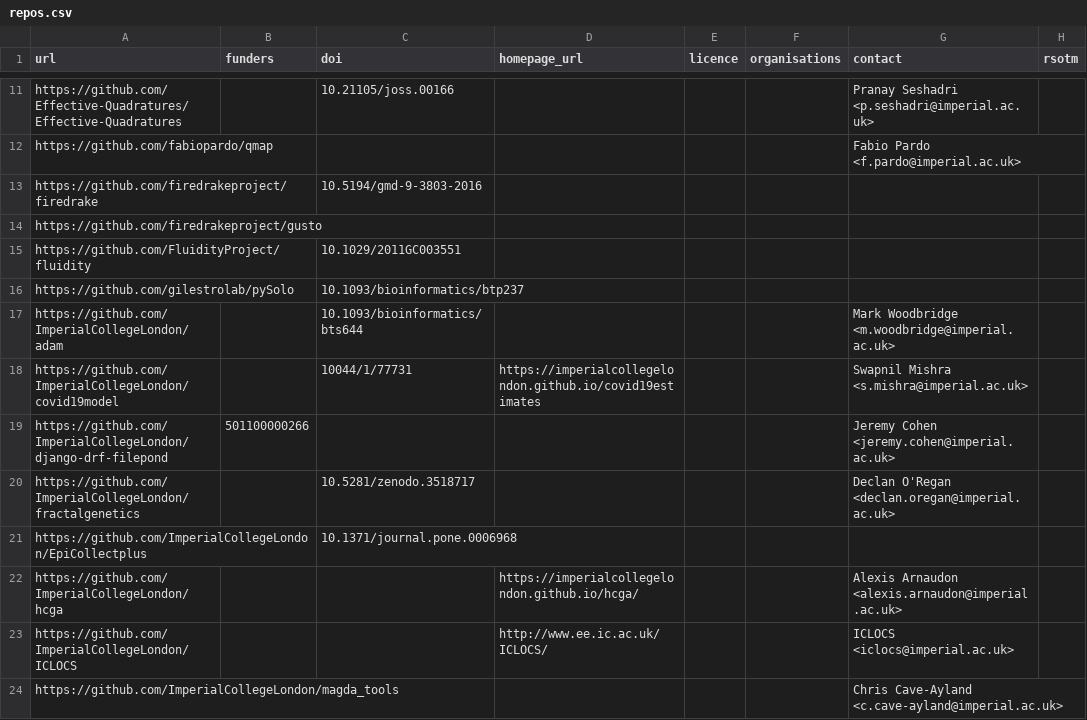
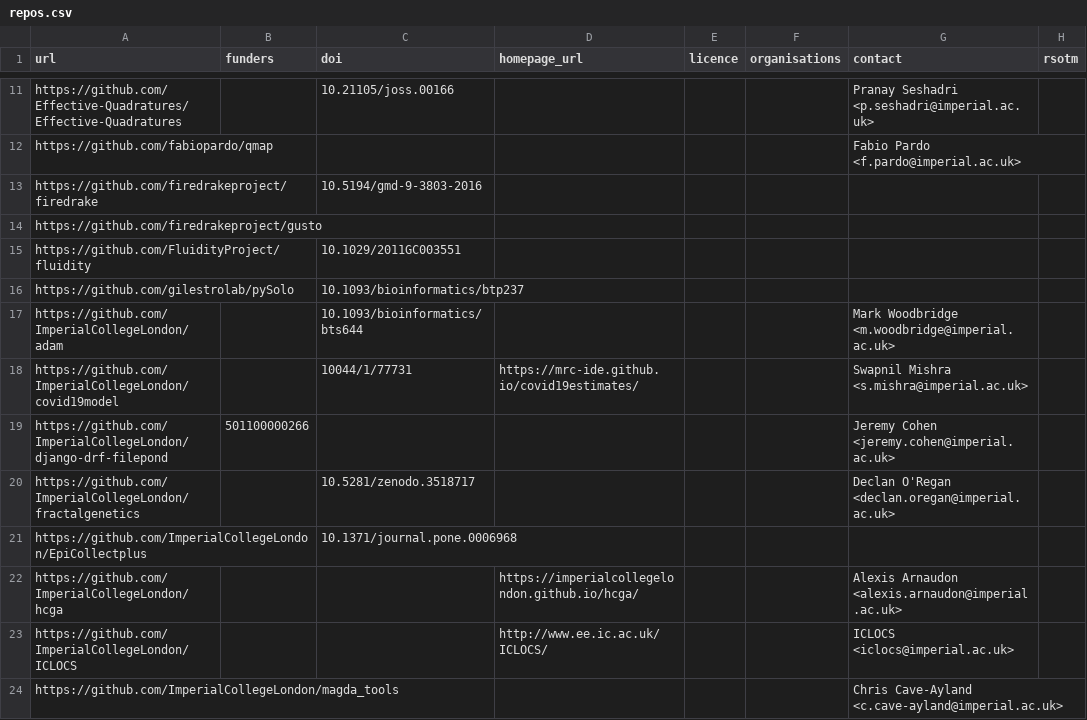
Before and after one commit to ImperialCollegeLondon/research-software-directory, a CSV file: repos.csv, drawn as a sheet; only a part is shown, gaps mark what is left out.

Commit message:
Correct covid19model homepage

```diff
--- a/repos.csv
+++ b/repos.csv
@@ -17,3 +17,3 @@ https://github.com/gilestrolab/pySolo,,10.1093/bioinformatics/btp237,,,,,
 https://github.com/ImperialCollegeLondon/adam,,10.1093/bioinformatics/bts644,,,,Mark Woodbridge <m.woodbridge@imperial.ac.uk>,
-https://github.com/ImperialCollegeLondon/covid19model,,10044/1/77731,https://imperialcollegelondon.github.io/covid19estimates,,,Swapnil Mishra <s.mishra@imperial.ac.uk>,
+https://github.com/ImperialCollegeLondon/covid19model,,10044/1/77731,https://mrc-ide.github.io/covid19estimates/,,,Swapnil Mishra <s.mishra@imperial.ac.uk>,
 https://github.com/ImperialCollegeLondon/django-drf-filepond,501100000266,,,,,Jeremy Cohen <jeremy.cohen@imperial.ac.uk>,
```
